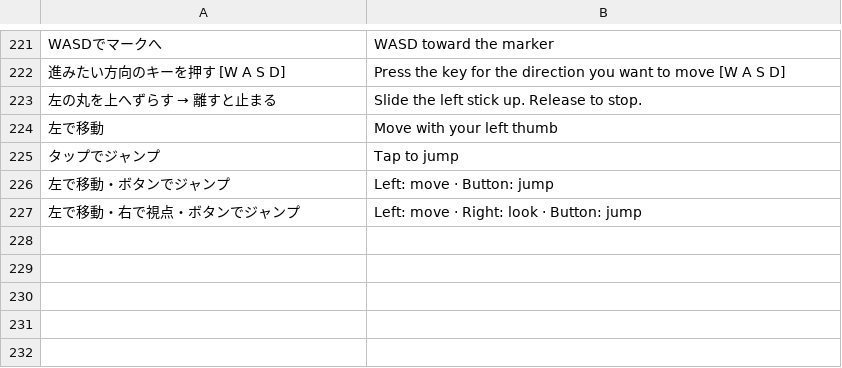
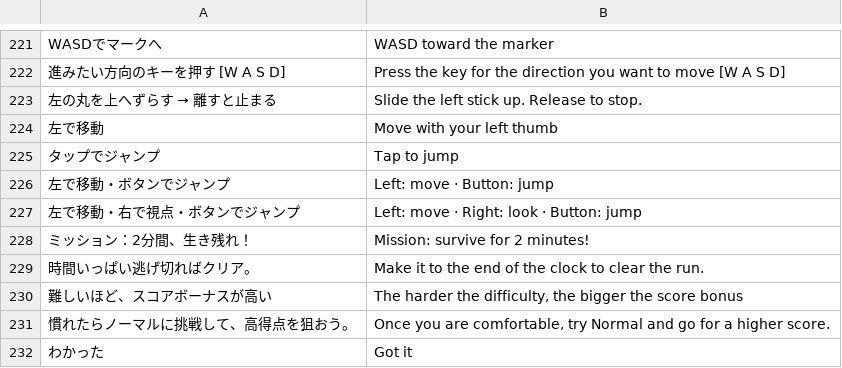
Before and after one commit to jirisuke0121/gunrun-sky-proto, a TSV file: tools/i18n/extra-src.tsv, drawn as a sheet; only a part is shown, gaps mark what is left out; the diff names each change by its address in the sheet, - before the commit and + after, or states it on an @@ line.

```diff
--- a/tools/i18n/extra-src.tsv
+++ b/tools/i18n/extra-src.tsv
+row 228: ミッション：2分間、生き残れ！ | Mission: survive for 2 minutes!
+row 229: 時間いっぱい逃げ切ればクリア。 | Make it to the end of the clock to clear the run.
+row 230: 難しいほど、スコアボーナスが高い | The harder the difficulty, the bigger the score bonus
+row 231: 慣れたらノーマルに挑戦して、高得点を狙おう。 | Once you are comfortable, try Normal and go for a higher score.
+row 232: わかった | Got it
```
Also changed, not shown: tools/i18n/keys.tsv, 18 other files.
